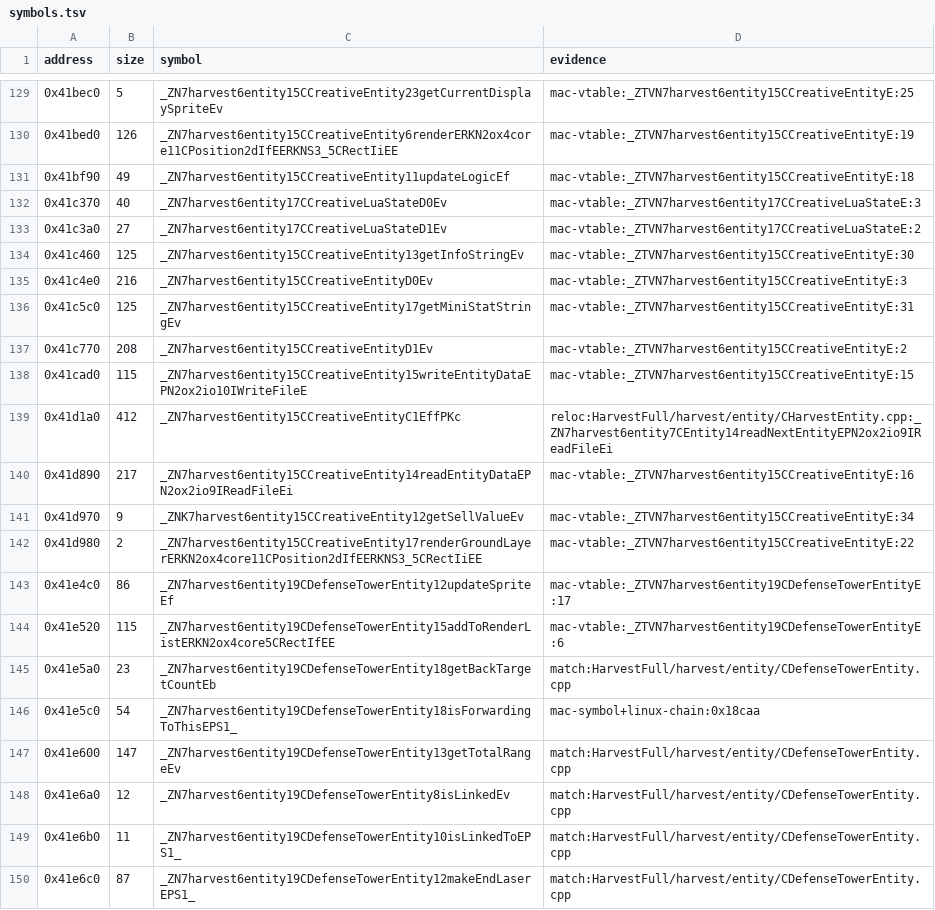
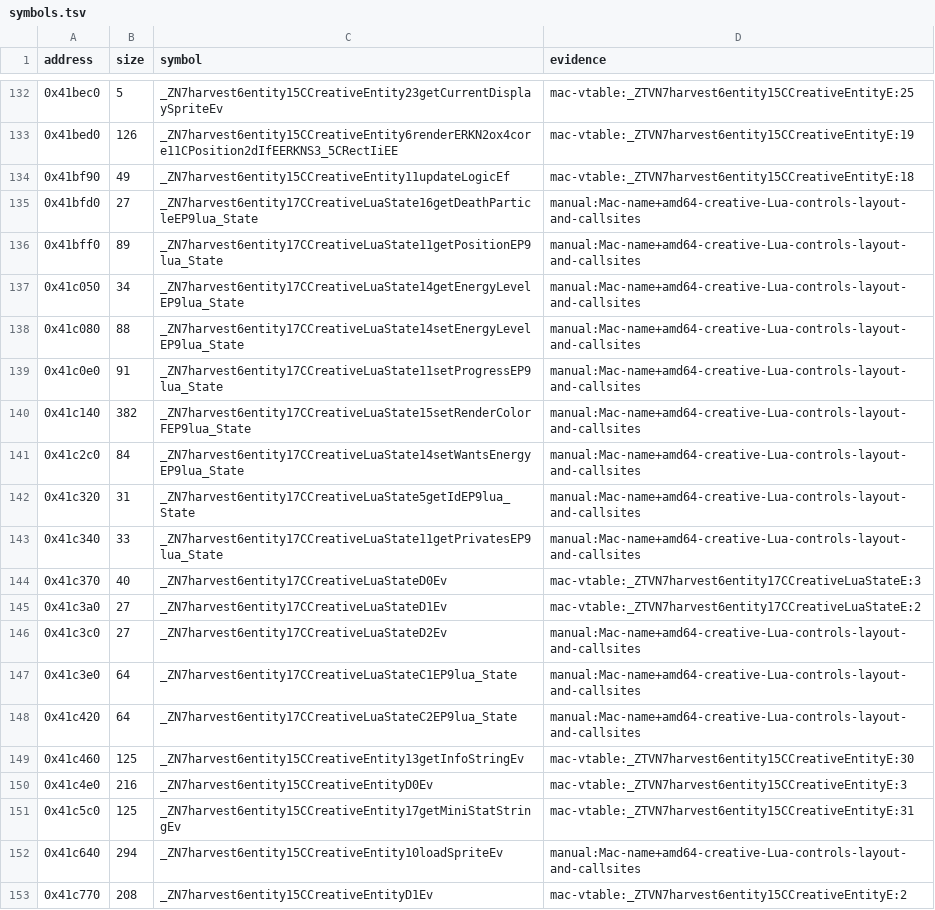
Before and after one commit to Keeeeeeeks/harvest, a TSV file: config/1.18-linux-amd64/symbols.tsv, drawn as a sheet; only a part is shown, gaps mark what is left out; the shorter side is filled out with more unchanged rows; the diff covers the shown part only; the diff names each change by its address in the sheet, - before the commit and + after, or states it on an @@ line.

Commit message:
feat(src): recover creative buildings and Lua gameplay controls

```diff
--- a/config/1.18-linux-amd64/symbols.tsv
+++ b/config/1.18-linux-amd64/symbols.tsv
+row 135: 0x41bfd0 | 27 | _ZN7harvest6entity17CCreativeLuaState16getDeathParticleEP9lua_State | manual:Mac-name+amd64-creative-Lua-controls-layout-and-callsites
+row 136: 0x41bff0 | 89 | _ZN7harvest6entity17CCreativeLuaState11getPositionEP9lua_State | manual:Mac-name+amd64-creative-Lua-controls-layout-and-callsites
+row 137: 0x41c050 | 34 | _ZN7harvest6entity17CCreativeLuaState14getEnergyLevelEP9lua_State | manual:Mac-name+amd64-creative-Lua-controls-layout-and-callsites
+row 138: 0x41c080 | 88 | _ZN7harvest6entity17CCreativeLuaState14setEnergyLevelEP9lua_State | manual:Mac-name+amd64-creative-Lua-controls-layout-and-callsites
+row 139: 0x41c0e0 | 91 | _ZN7harvest6entity17CCreativeLuaState11setProgressEP9lua_State | manual:Mac-name+amd64-creative-Lua-controls-layout-and-callsites
+row 140: 0x41c140 | 382 | _ZN7harvest6entity17CCreativeLuaState15setRenderColorFEP9lua_State | manual:Mac-name+amd64-creative-Lua-controls-layout-and-callsites
+row 141: 0x41c2c0 | 84 | _ZN7harvest6entity17CCreativeLuaState14setWantsEnergyEP9lua_State | manual:Mac-name+amd64-creative-Lua-controls-layout-and-callsites
+row 142: 0x41c320 | 31 | _ZN7harvest6entity17CCreativeLuaState5getIdEP9lua_State | manual:Mac-name+amd64-creative-Lua-controls-layout-and-callsites
+row 143: 0x41c340 | 33 | _ZN7harvest6entity17CCreativeLuaState11getPrivatesEP9lua_State | manual:Mac-name+amd64-creative-Lua-controls-layout-and-callsites
+row 146: 0x41c3c0 | 27 | _ZN7harvest6entity17CCreativeLuaStateD2Ev | manual:Mac-name+amd64-creative-Lua-controls-layout-and-callsites
+row 147: 0x41c3e0 | 64 | _ZN7harvest6entity17CCreativeLuaStateC1EP9lua_State | manual:Mac-name+amd64-creative-Lua-controls-layout-and-callsites
+row 148: 0x41c420 | 64 | _ZN7harvest6entity17CCreativeLuaStateC2EP9lua_State | manual:Mac-name+amd64-creative-Lua-controls-layout-and-callsites
+row 152: 0x41c640 | 294 | _ZN7harvest6entity15CCreativeEntity10loadSpriteEv | manual:Mac-name+amd64-creative-Lua-controls-layout-and-callsites
```
Also changed, not shown: 22 added rows elsewhere in this file, 9 other files.
